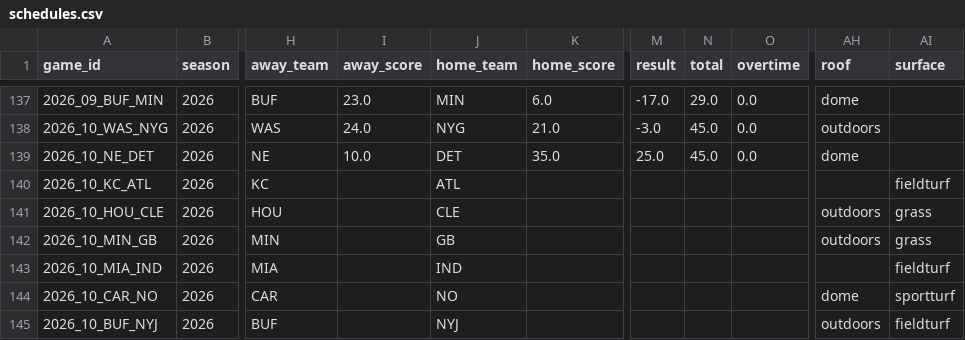
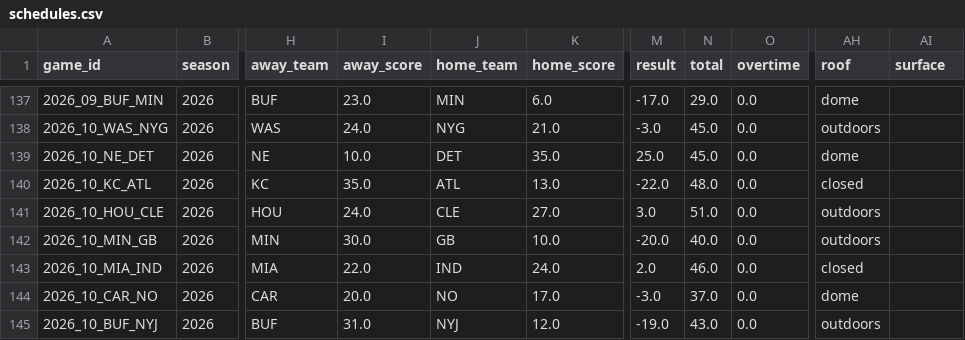
Before and after one commit to turernt/nfl-ai-predictor, a CSV file: data/schedules.csv, drawn as a sheet; only a part is shown, gaps mark what is left out; the diff covers the shown part only; the diff names each change by its address in the sheet, - before the commit and + after, or states it on an @@ line.

```diff
--- a/data/schedules.csv
+++ b/data/schedules.csv
-I140 (away_score): (empty)
+I140 (away_score): 35.0
-K140 (home_score): (empty)
+K140 (home_score): 13.0
-M140 (result): (empty)
+M140 (result): -22.0
-N140 (total): (empty)
+N140 (total): 48.0
-O140:O145 (overtime): (empty)
+O140:O145 (overtime): 0.0
-AH140 (roof): (empty)
+AH140 (roof): closed
-AI140 (surface): fieldturf
+AI140 (surface): (empty)
-I141 (away_score): (empty)
+I141 (away_score): 24.0
-K141 (home_score): (empty)
+K141 (home_score): 27.0
-M141 (result): (empty)
+M141 (result): 3.0
-N141 (total): (empty)
+N141 (total): 51.0
-AI141:AI142 (surface): grass
+AI141:AI142 (surface): (empty)
-I142 (away_score): (empty)
+I142 (away_score): 30.0
-K142 (home_score): (empty)
+K142 (home_score): 10.0
-M142 (result): (empty)
+M142 (result): -20.0
-N142 (total): (empty)
+N142 (total): 40.0
-I143 (away_score): (empty)
+I143 (away_score): 22.0
-K143 (home_score): (empty)
+K143 (home_score): 24.0
-M143 (result): (empty)
+M143 (result): 2.0
-N143 (total): (empty)
+N143 (total): 46.0
-AH143 (roof): (empty)
+AH143 (roof): closed
-AI143 (surface): fieldturf
+AI143 (surface): (empty)
-I144 (away_score): (empty)
+I144 (away_score): 20.0
-K144 (home_score): (empty)
+K144 (home_score): 17.0
-M144 (result): (empty)
+M144 (result): -3.0
-N144 (total): (empty)
+N144 (total): 37.0
-AI144 (surface): sportturf
+AI144 (surface): (empty)
-I145 (away_score): (empty)
+I145 (away_score): 31.0
-K145 (home_score): (empty)
+K145 (home_score): 12.0
-M145 (result): (empty)
+M145 (result): -19.0
-N145 (total): (empty)
+N145 (total): 43.0
-AI145 (surface): fieldturf
+AI145 (surface): (empty)
```
Also changed, not shown: 112 edited cells elsewhere in this file, data/team_elos.csv, 11 other files.
